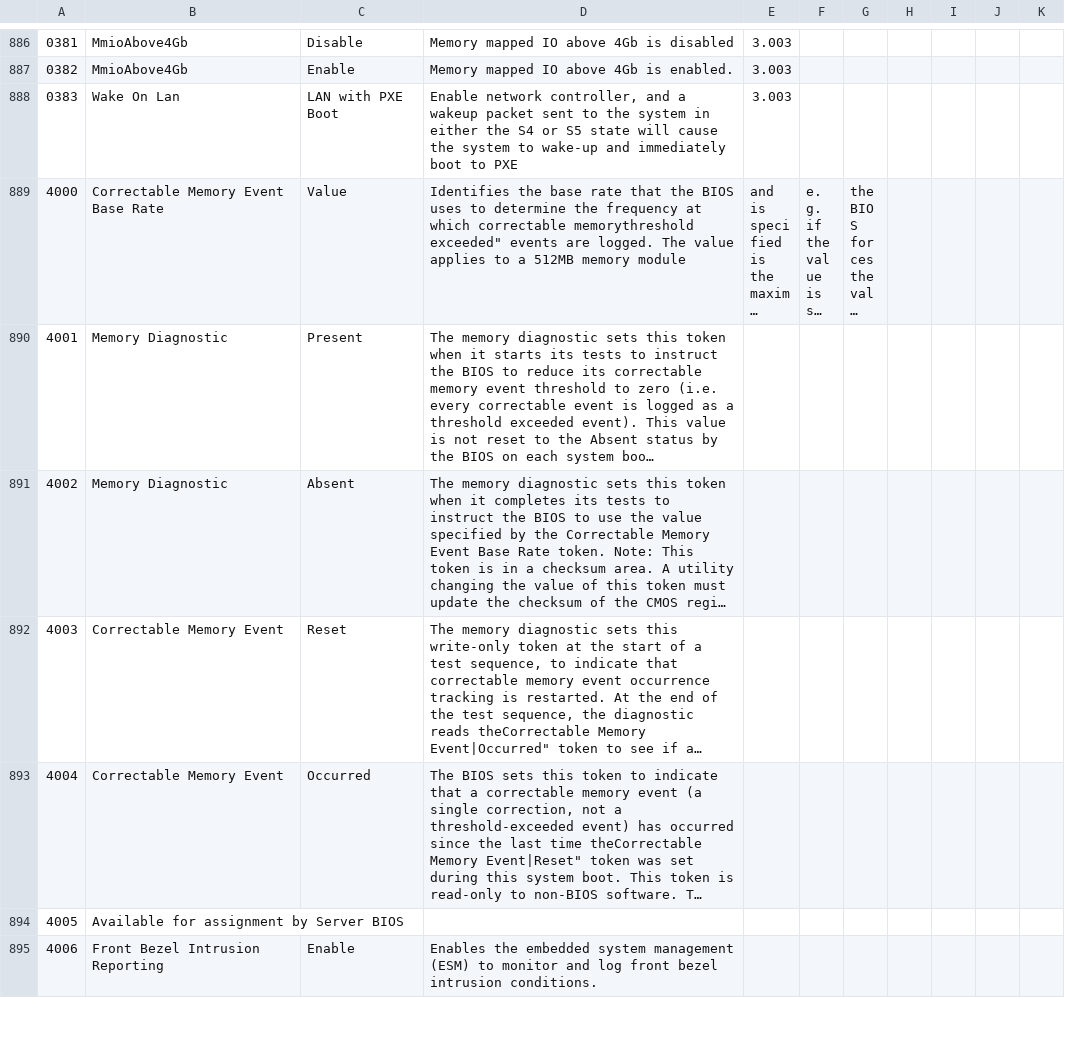
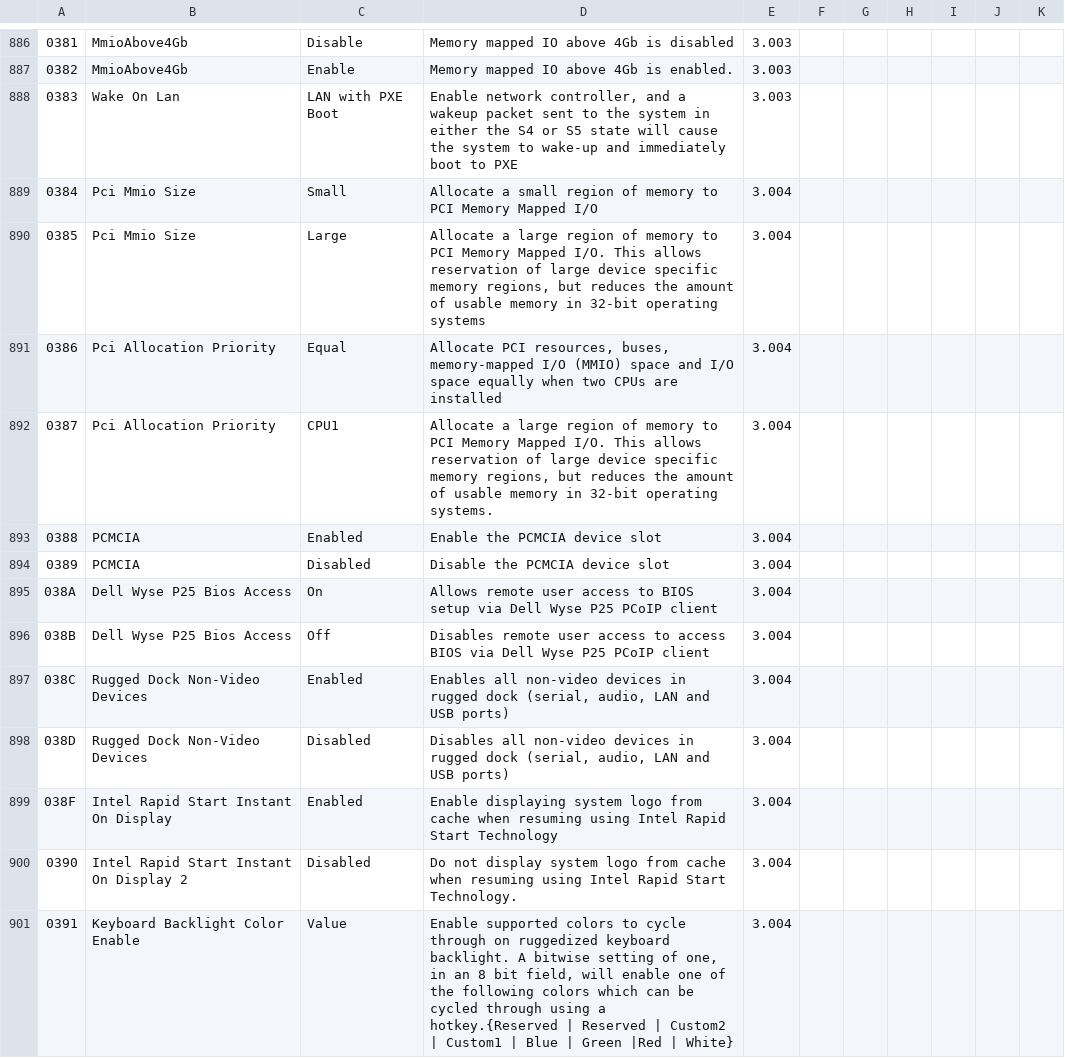
Before and after one commit to dell/libsmbios, a CSV file: doc/token_list.csv, drawn as a sheet; only a part is shown, gaps mark what is left out; the shorter side is filled out with more unchanged rows; long unchanged cells end in …; the diff covers the shown part only.

Commit message:
Adding Tokens as per revision 3.004

```diff
--- a/doc/token_list.csv
+++ b/doc/token_list.csv
@@ -888 +888,14 @@
 0383,"Wake On Lan","LAN with PXE Boot","Enable network controller, and a wakeup packet sent to the system in either the S4 or S5 state will cause the system to wake-up and immediately boot to PXE",3.003,
+0384,"Pci Mmio Size",Small,"Allocate a small region of memory to PCI Memory Mapped I/O",3.004,
+0385,"Pci Mmio Size",Large,"Allocate a large region of memory to PCI Memory Mapped I/O. This allows reservation of large device specific memory regions, but reduces the amount of usable memory in 32-bit operating systems",3.004,
+0386,"Pci Allocation Priority",Equal,"Allocate PCI resources, buses, memory-mapped I/O (MMIO) space and I/O space equally when two CPUs are installed",3.004,
+0387,"Pci Allocation Priority",CPU1,"Allocate a large region of memory to PCI Memory Mapped I/O. This allows reservation of large device specific memory regions, but reduces the amount of usable memory in 32-bit operating systems.",3.004,
+0388,"PCMCIA",Enabled,"Enable the PCMCIA device slot",3.004,
+0389,"PCMCIA",Disabled,"Disable the PCMCIA device slot",3.004,
+038A,"Dell Wyse P25 Bios Access",On,"Allows remote user access to BIOS setup via Dell Wyse P25 PCoIP client",3.004,
+038B,"Dell Wyse P25 Bios Access",Off,"Disables remote user access to access BIOS via Dell Wyse P25 PCoIP client",3.004,
+038C,"Rugged Dock Non-Video Devices",Enabled,"Enables all non-video devices in rugged dock (serial, audio, LAN and USB ports)",3.004,
+038D,"Rugged Dock Non-Video Devices",Disabled,"Disables all non-video devices in rugged dock (serial, audio, LAN and USB ports)",3.004,
+038F,"Intel Rapid Start Instant On Display",Enabled,"Enable displaying system logo from cache when resuming using Intel Rapid Start Technology",3.004,
+0390,"Intel Rapid Start Instant On Display 2",Disabled,"Do not display system logo from cache when resuming using Intel Rapid Start Technology.",3.004,
+0391,"Keyboard Backlight Color Enable",Value,"Enable supported colors to cycle through on ruggedized keyboard backlight. A bitwise setting of one, in an 8 bit field, will enable one of the following colors which can be cycled through using a hotkey.{Reserved | Reserved | Custom2 | Custom1 | Blue | Green |Red | White}",3.004,
```
Also changed, not shown: 13 added rows elsewhere in this file.
